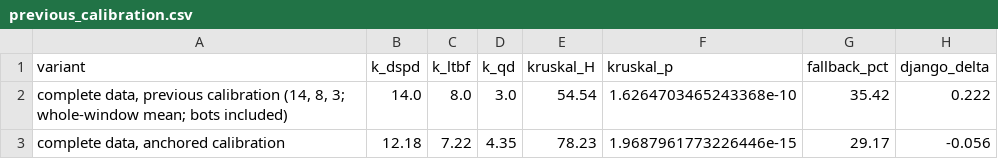
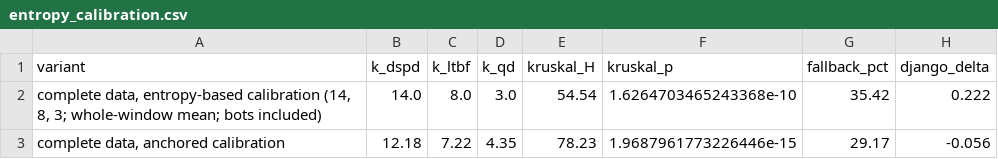
Before and after one commit to gadinaelena3/oss-dora-fuzzy, a CSV file: results/robustness/entropy_calibration.csv (was results/robustness/previous_calibration.csv), drawn as a sheet; only a part is shown; the diff names each change by its address in the sheet, - before the commit and + after, or states it on an @@ line.

```diff
--- a/results/robustness/previous_calibration.csv
+++ b/results/robustness/entropy_calibration.csv
-A2 (variant): complete data, previous calibration (14,…
+A2 (variant): complete data, entropy-based calibration (14,…
```
Also changed, not shown: 14 other files.
